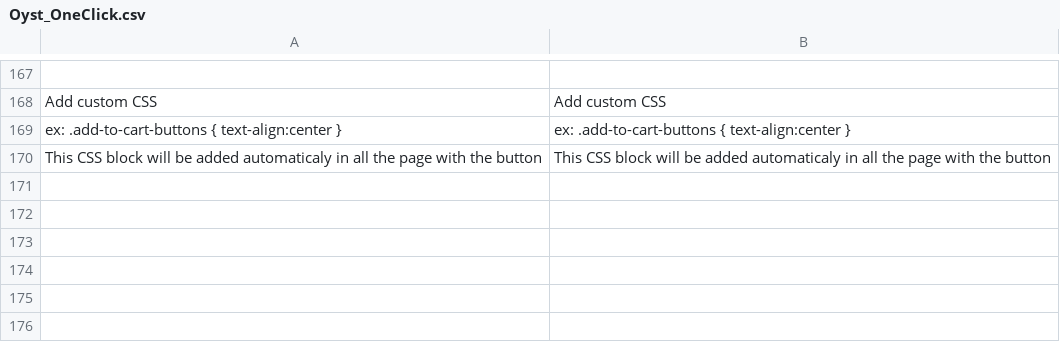
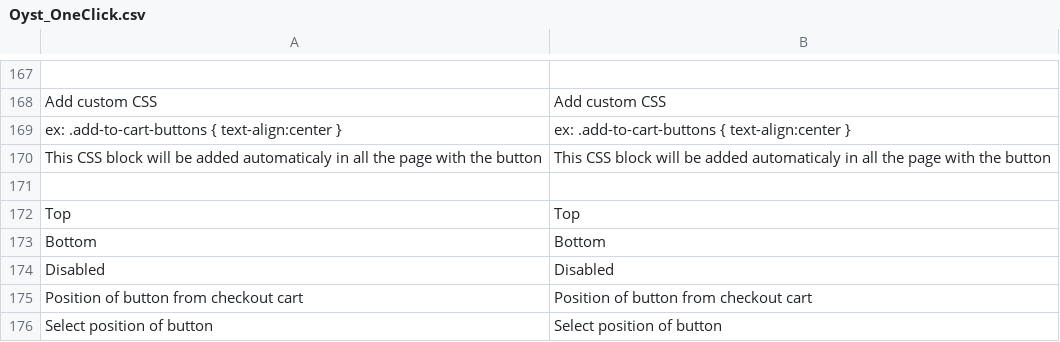
Before and after one commit to oystparis/oyst-1click-magento, a CSV file: app/locale/en_US/Oyst_OneClick.csv, drawn as a sheet; only a part is shown, gaps mark what is left out; the diff names each change by its address in the sheet, - before the commit and + after, or states it on an @@ line.

```diff
--- a/app/locale/en_US/Oyst_OneClick.csv
+++ b/app/locale/en_US/Oyst_OneClick.csv
+row 171: (empty)
+row 172: Top | Top
+row 173: Bottom | Bottom
+row 174: Disabled | Disabled
+row 175: Position of button from checkout cart | Position of button from checkout cart
+row 176: Select position of button | Select position of button
```
Also changed, not shown: app/locale/fr_FR/Oyst_OneClick.csv, 8 other files.
